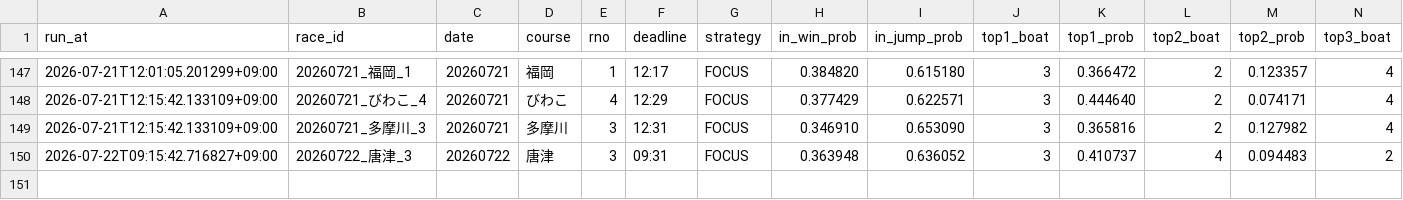
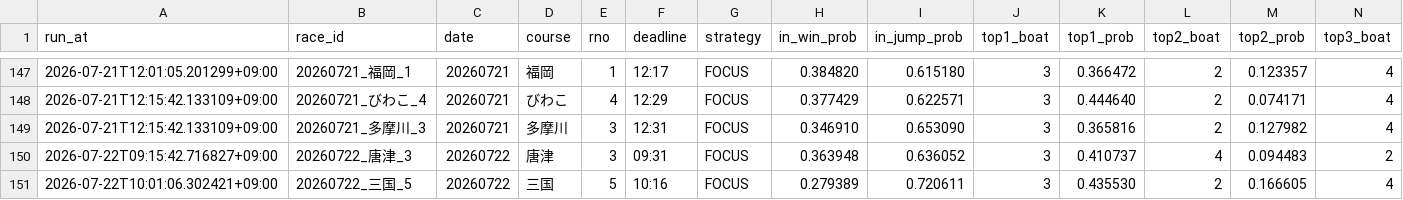
Before and after one commit to kibidanngo3/boatrace_bot, a CSV file: predictions.csv, drawn as a sheet; only a part is shown, gaps mark what is left out; rows hold the shown columns only; the diff names each change by its address in the sheet, - before the commit and + after, or states it on an @@ line.

```diff
--- a/predictions.csv
+++ b/predictions.csv
+row 151: 2026-07-22T10:01:06.302421+09:00 | 20260722_三国_5 | 20260722 | 三国 | 5 | 10:16 | FOCUS | 0.279389 | 0.720611 | 3 | 0.435530 | 2 | 0.166605 | 4
```
Also changed, not shown: 2 other files.
